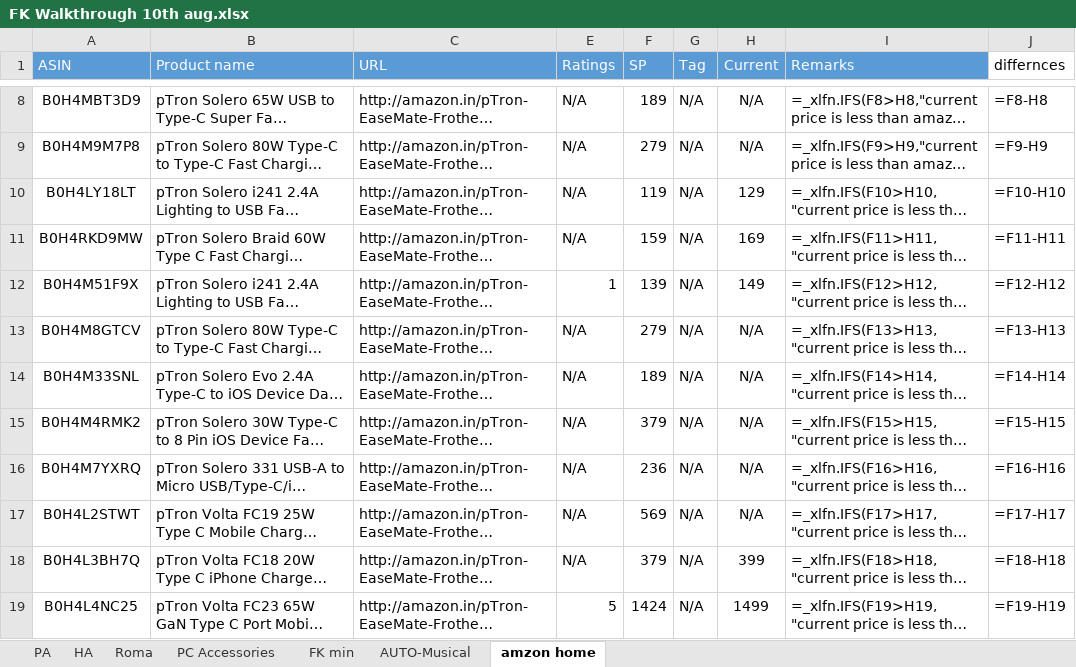
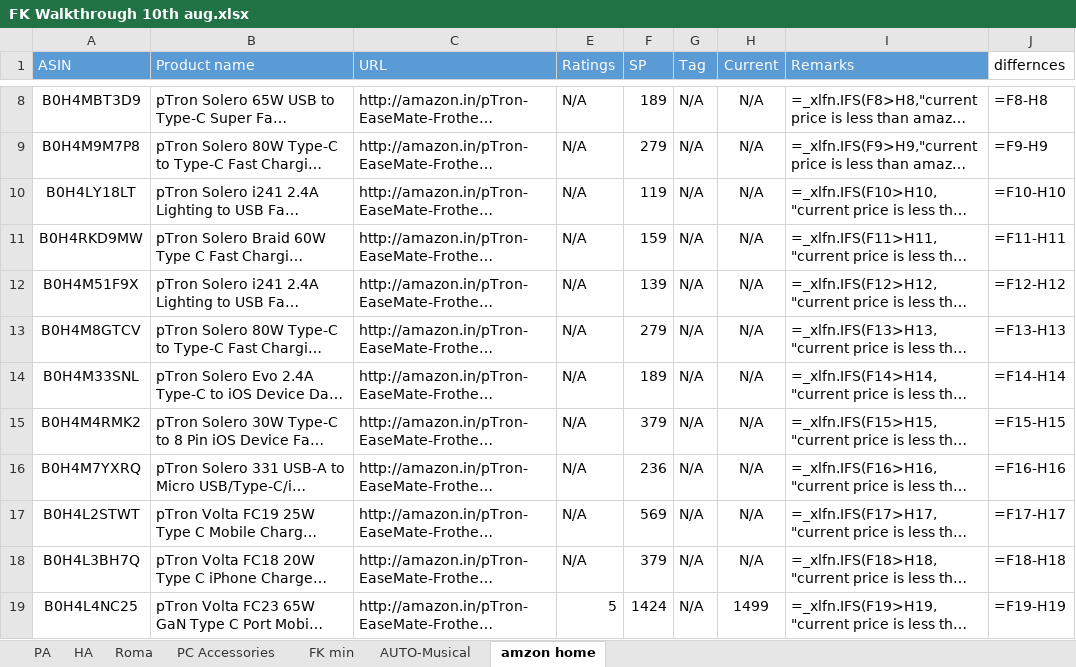
Before and after one commit to saiallaturthi/amazon-price-scraper, an Excel workbook: FK Walkthrough 10th aug.xlsx, sheet amzon home, drawn as a sheet; only a part is shown, gaps mark what is left out; long unchanged cells end in …; values as stored, in another font and other column widths than the file's, no borders; formulas without a stored value are shown as written; the diff names each change by its address in the sheet, - before the commit and + after, or states it on an @@ line.

```diff
--- a/FK Walkthrough 10th aug.xlsx (sheet amzon home)
+++ b/FK Walkthrough 10th aug.xlsx (sheet amzon home)
-H10 (Current): 129
+H10 (Current): N/A
-H11 (Current): 169
+H11 (Current): N/A
-E12 (Ratings): 1
+E12 (Ratings): N/A
-H12 (Current): 149
+H12 (Current): N/A
-H18 (Current): 399
+H18 (Current): N/A
```
